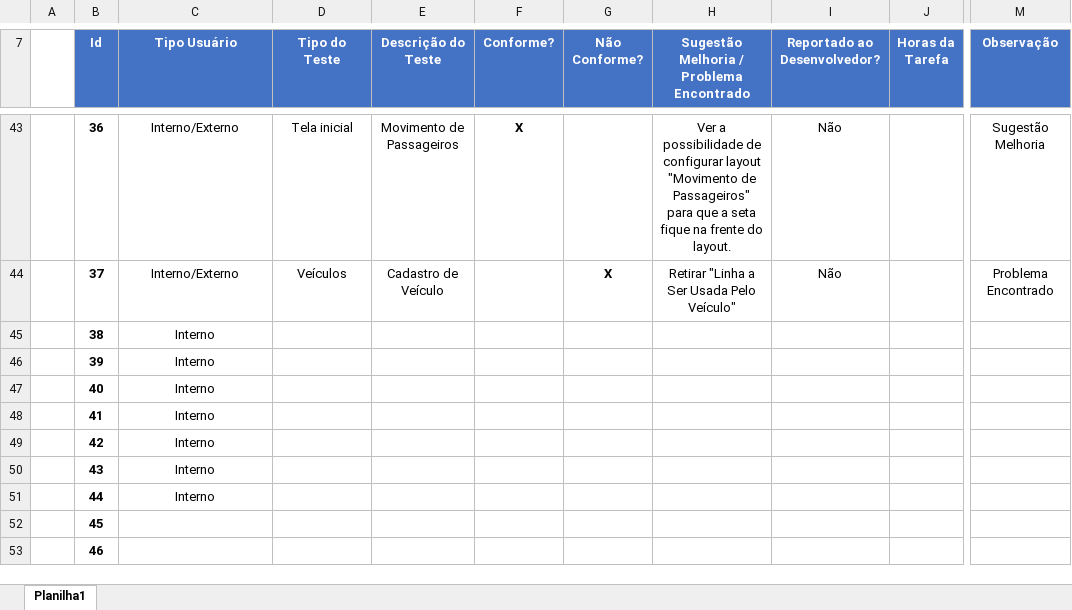
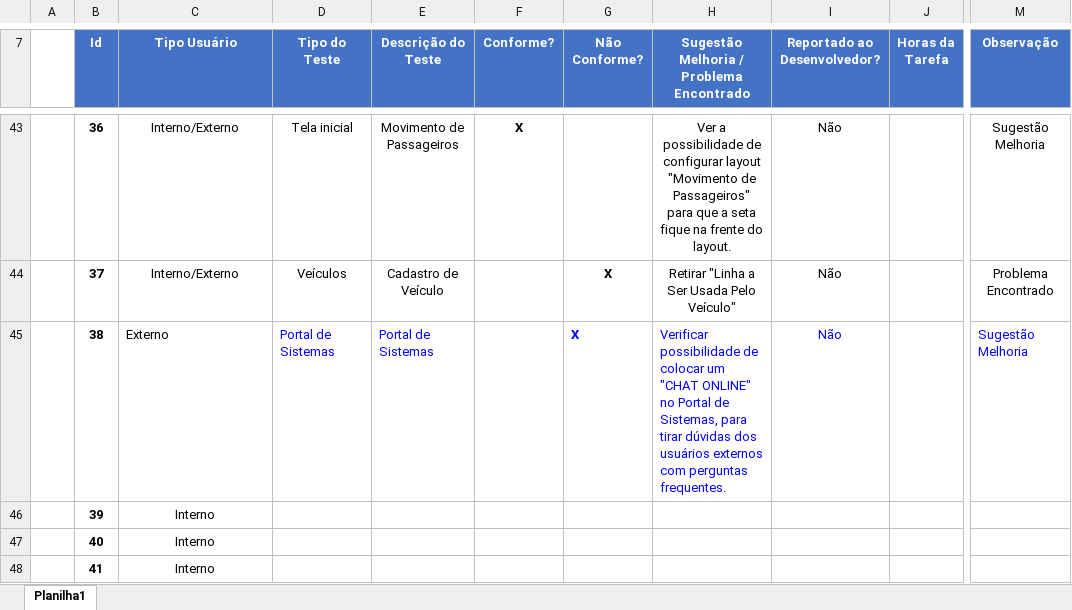
Before and after one commit to TIAGR/TIAGR, an Excel workbook: PORTAL DE SISTEMAS AGR/Documentação Software/Transporte Regular/e-STRIP GO/Documentação Sistema/Testes/Relatório de Testes do Portal de Sistemas - Transporte Regular.xlsx, sheet Planilha1, drawn as a sheet; only a part is shown, gaps mark what is left out; the shorter side is filled out with more unchanged rows; values as stored, in another font and other column widths than the file's, no borders; charts and pictures not drawn; the diff names each change by its address in the sheet, - before the commit and + after, or states it on an @@ line.

```diff
--- a/PORTAL DE SISTEMAS AGR/Documentação Software/Transporte Regular/e-STRIP GO/Documentação Sistema/Testes/Relatório de Testes do Portal de Sistemas - Transporte Regular.xlsx (sheet Planilha1)
+++ b/PORTAL DE SISTEMAS AGR/Documentação Software/Transporte Regular/e-STRIP GO/Documentação Sistema/Testes/Relatório de Testes do Portal de Sistemas - Transporte Regular.xlsx (sheet Planilha1)
-C45 (Tipo Usuário): Interno
+C45 (Tipo Usuário): Externo
-C45 alignment: center
+C45 alignment: left
-D45 (Tipo do Teste): (empty)
+D45 (Tipo do Teste): Portal de Sistemas
-E45 (Descrição do Teste): (empty)
+E45 (Descrição do Teste): Portal de Sistemas
-G45 (Não Conforme?): (empty)
+G45 (Não Conforme?): X
-H45: (empty)
+H45: Verificar possibilidade de colocar um "CHAT ONLINE" no Portal de Sistemas, para tirar dúvidas dos usuários externos com perguntas frequentes.
-I45 (Reportado ao Desenvolvedor?): (empty)
+I45 (Reportado ao Desenvolvedor?): Não
-M45 (Observação): (empty)
+M45 (Observação): Sugestão Melhoria
```
Also changed, not shown: charts or pictures, 3 other files.
